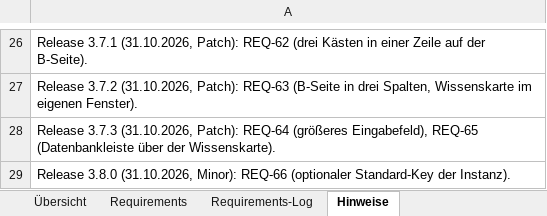
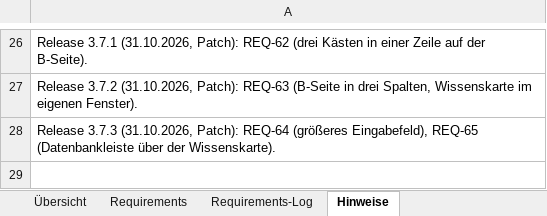
Before and after one commit to ProDigi-Repo/ALITA, an Excel workbook: docs/requirements-log.xlsx, sheet Hinweise, drawn as a sheet; only a part is shown, gaps mark what is left out; values as stored, in another font and other column widths than the file's, no borders; the diff names each change by its address in the sheet, - before the commit and + after, or states it on an @@ line.

```diff
--- a/docs/requirements-log.xlsx (sheet Hinweise)
+++ b/docs/requirements-log.xlsx (sheet Hinweise)
-row 29: Release 3.8.0 (31.10.2026, Minor): REQ-66 (optionaler Standard-Key der Instanz).
```
Also changed, not shown: sheet Requirements-Log, sheet Requirements, 15 other files.
